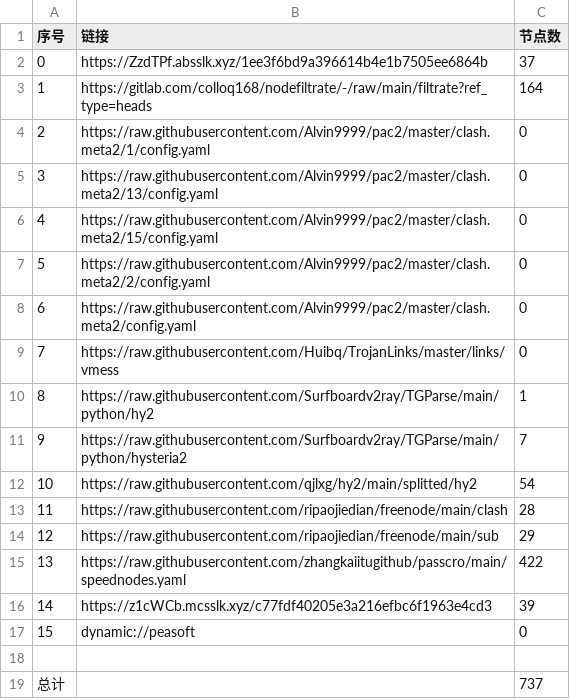
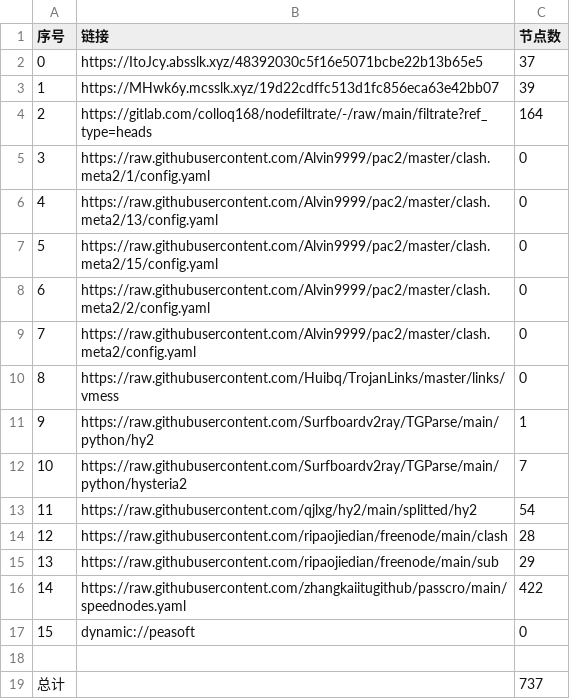
Before and after one commit to fgkhi/AutoMergePublicNodes, a CSV file: list_result.csv, drawn as a sheet; removed rows and columns are numbered as before the commit, all else as after; the diff names each change by its address in the sheet, - before the commit and + after, or states it on an @@ line.

```diff
--- a/list_result.csv
+++ b/list_result.csv
-B2 (链接): https://ZzdTPf.absslk.xyz/1ee3f6bd9a396614b4e1b7505ee6864b
+B2 (链接): https://ItoJcy.absslk.xyz/48392030c5f16e5071bcbe22b13b65e5
+row 3: 1 | https://MHwk6y.mcsslk.xyz/19d22cdffc513d1fc856eca63e42bb07 | 39
@@ column A (序号) renumbered between rows 4 and 16 @@
-row 16: 14 | https://z1cWCb.mcsslk.xyz/c77fdf40205e3a216efbc6f1963e4cd3 | 39
```
Also changed, not shown: 34 other files.
